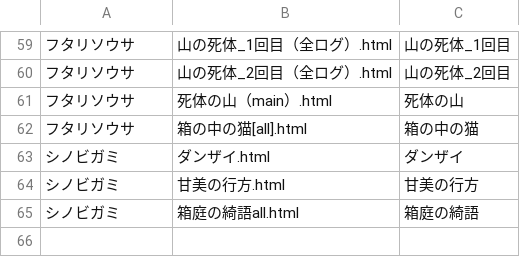
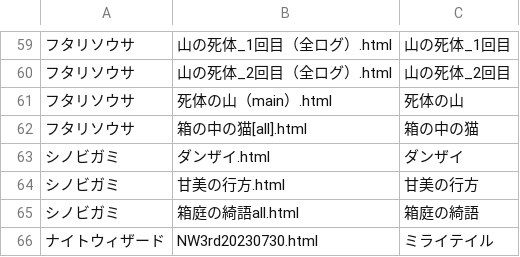
Before and after one commit to BStrpg/TRPG_LOG, a CSV file: log_html/log_data.csv, drawn as a sheet; only a part is shown, gaps mark what is left out; the diff names each change by its address in the sheet, - before the commit and + after, or states it on an @@ line.

Commit message:
Update log_data.csv

```diff
--- a/log_html/log_data.csv
+++ b/log_html/log_data.csv
+row 66: ナイトウィザード | NW3rd20230730.html | ミライテイル
```
